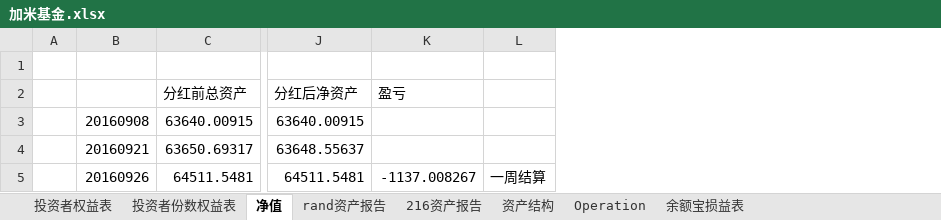
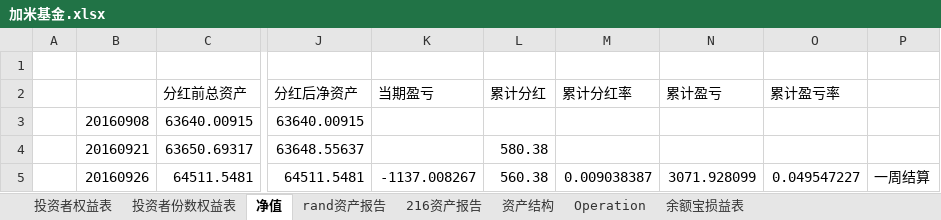
Before and after one commit to randliu/tractionrec, an Excel workbook: 加米基金.xlsx, sheet 净值, drawn as a sheet; only a part is shown, gaps mark what is left out; values as stored, in another font and other column widths than the file's, no borders; the diff names each change by its address in the sheet, - before the commit and + after, or states it on an @@ line.

```diff
--- a/加米基金.xlsx (sheet 净值)
+++ b/加米基金.xlsx (sheet 净值)
+column L (累计分红), rows 4-5: 580.38 | 560.38
+column M (累计分红率), row 5: 0.009038387
+column N (累计盈亏), row 5: 3071.928099
+column O (累计盈亏率), row 5: 0.049547227
-K2: 盈亏
+K2: 当期盈亏
```
Also changed, not shown: sheet 投资者份数权益表, 记录.xlsx.
